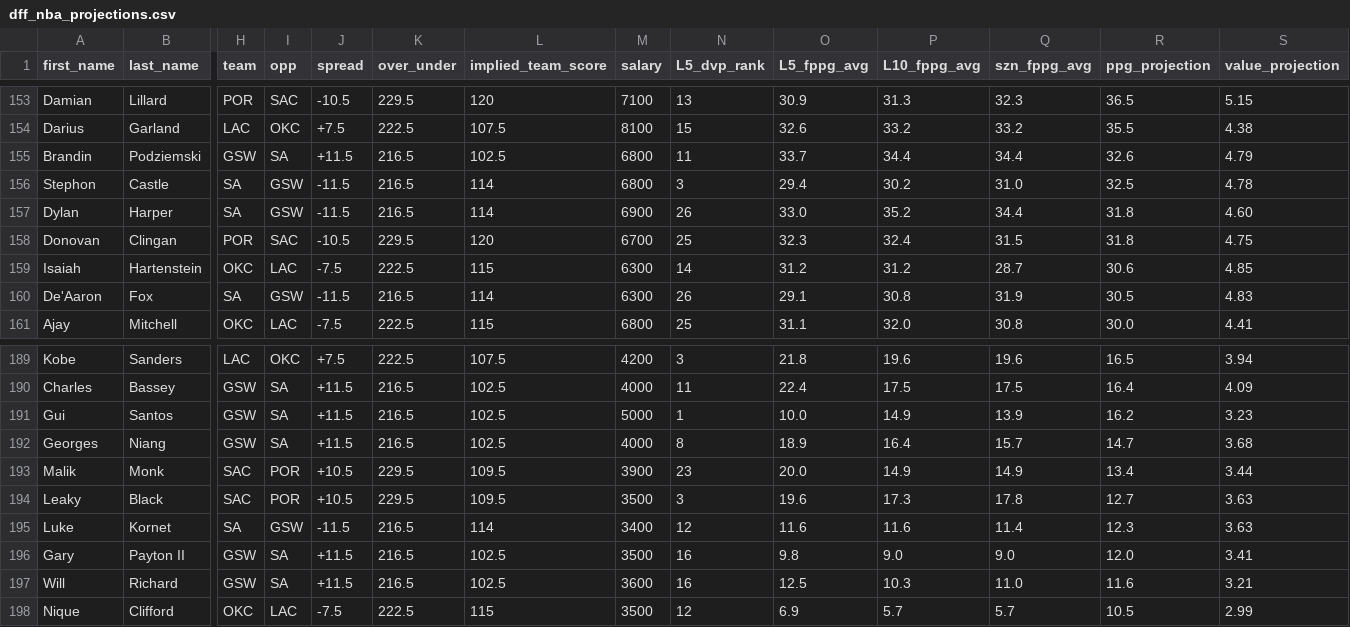
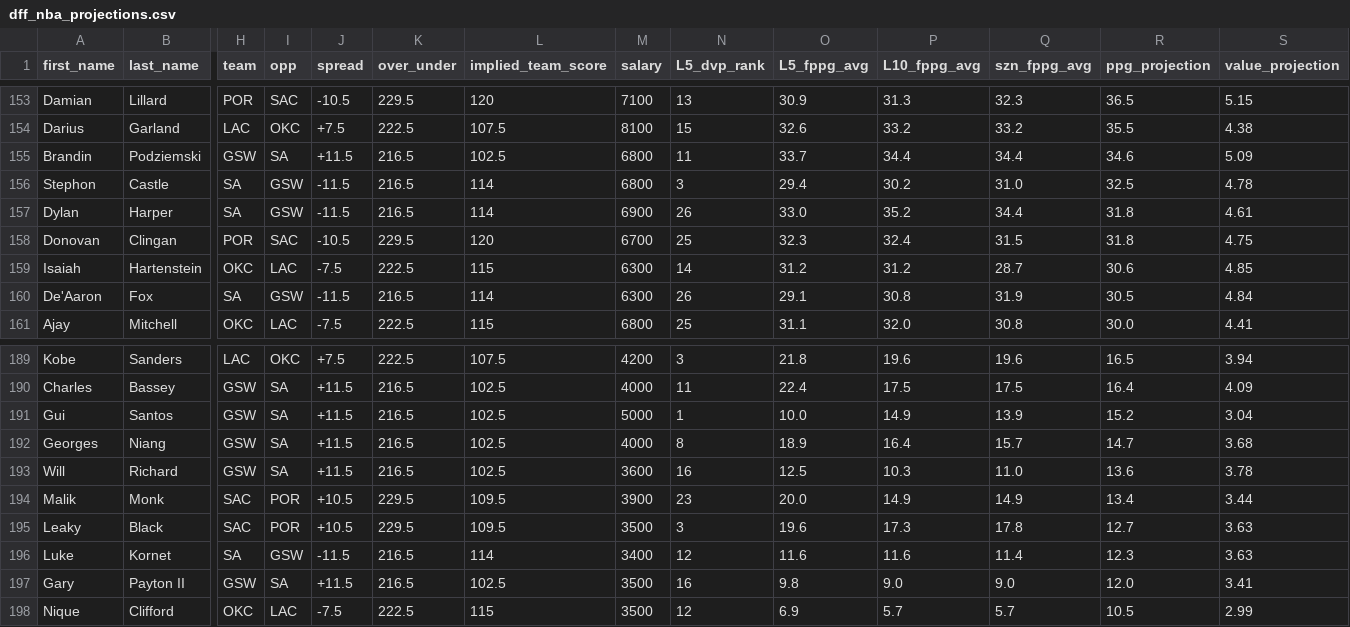
Before and after one commit to marchyyyy/stamped, a CSV file: data/dff_nba_projections.csv, drawn as a sheet; only a part is shown, gaps mark what is left out; removed rows and columns are numbered as before the commit, all else as after; rows hold the shown columns only; the diff names each change by its address in the sheet, - before the commit and + after, or states it on an @@ line.

Commit message:
DFF NBA projections refresh (214 players, 2026-11-13 9:20 PM ET)

```diff
--- a/data/dff_nba_projections.csv
+++ b/data/dff_nba_projections.csv
-R155 (ppg_projection): 32.6
+R155 (ppg_projection): 34.6
-S155 (value_projection): 4.79
+S155 (value_projection): 5.09
-S157 (value_projection): 4.60
+S157 (value_projection): 4.61
-S160 (value_projection): 4.83
+S160 (value_projection): 4.84
-R191 (ppg_projection): 16.2
+R191 (ppg_projection): 15.2
-S191 (value_projection): 3.23
+S191 (value_projection): 3.04
+row 193: Will | Richard | GSW | SA | +11.5 | 216.5 | 102.5 | 3600 | 16 | 12.5 | 10.3 | 11.0 | 13.6 | 3.78
-row 197: Will | Richard | GSW | SA | +11.5 | 216.5 | 102.5 | 3600 | 16 | 12.5 | 10.3 | 11.0 | 11.6 | 3.21
```
